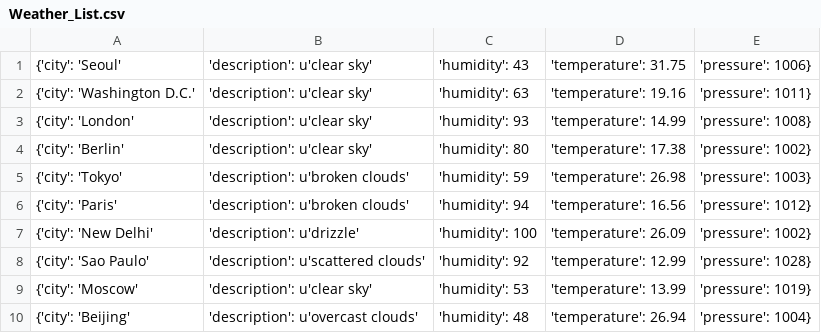
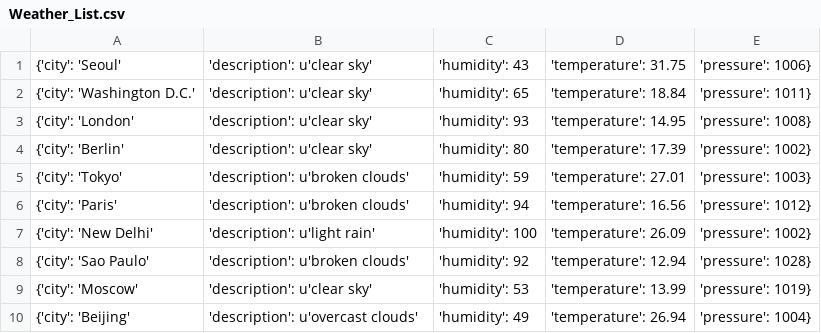
Before and after one commit to Alfie1996/Mega.github.io, a CSV file: Weather_List.csv, drawn as a sheet.

Commit message:
Auto commit at 2023-06-19 03:40:01.155387

```diff
--- a/Weather_List.csv
+++ b/Weather_List.csv
@@ -1,10 +1,10 @@
 {'city': 'Seoul', 'description': u'clear sky', 'humidity': 43, 'temperature': 31.75, 'pressure': 1006}
-{'city': 'Washington D.C.', 'description': u'clear sky', 'humidity': 63, 'temperature': 19.16, 'pressure': 1011}
-{'city': 'London', 'description': u'clear sky', 'humidity': 93, 'temperature': 14.99, 'pressure': 1008}
-{'city': 'Berlin', 'description': u'clear sky', 'humidity': 80, 'temperature': 17.38, 'pressure': 1002}
-{'city': 'Tokyo', 'description': u'broken clouds', 'humidity': 59, 'temperature': 26.98, 'pressure': 1003}
+{'city': 'Washington D.C.', 'description': u'clear sky', 'humidity': 65, 'temperature': 18.84, 'pressure': 1011}
+{'city': 'London', 'description': u'clear sky', 'humidity': 93, 'temperature': 14.95, 'pressure': 1008}
+{'city': 'Berlin', 'description': u'clear sky', 'humidity': 80, 'temperature': 17.39, 'pressure': 1002}
+{'city': 'Tokyo', 'description': u'broken clouds', 'humidity': 59, 'temperature': 27.01, 'pressure': 1003}
 {'city': 'Paris', 'description': u'broken clouds', 'humidity': 94, 'temperature': 16.56, 'pressure': 1012}
-{'city': 'New Delhi', 'description': u'drizzle', 'humidity': 100, 'temperature': 26.09, 'pressure': 1002}
-{'city': 'Sao Paulo', 'description': u'scattered clouds', 'humidity': 92, 'temperature': 12.99, 'pressure': 1028}
+{'city': 'New Delhi', 'description': u'light rain', 'humidity': 100, 'temperature': 26.09, 'pressure': 1002}
+{'city': 'Sao Paulo', 'description': u'broken clouds', 'humidity': 92, 'temperature': 12.94, 'pressure': 1028}
 {'city': 'Moscow', 'description': u'clear sky', 'humidity': 53, 'temperature': 13.99, 'pressure': 1019}
-{'city': 'Beijing', 'description': u'overcast clouds', 'humidity': 48, 'temperature': 26.94, 'pressure': 1004}
+{'city': 'Beijing', 'description': u'overcast clouds', 'humidity': 49, 'temperature': 26.94, 'pressure': 1004}
```
